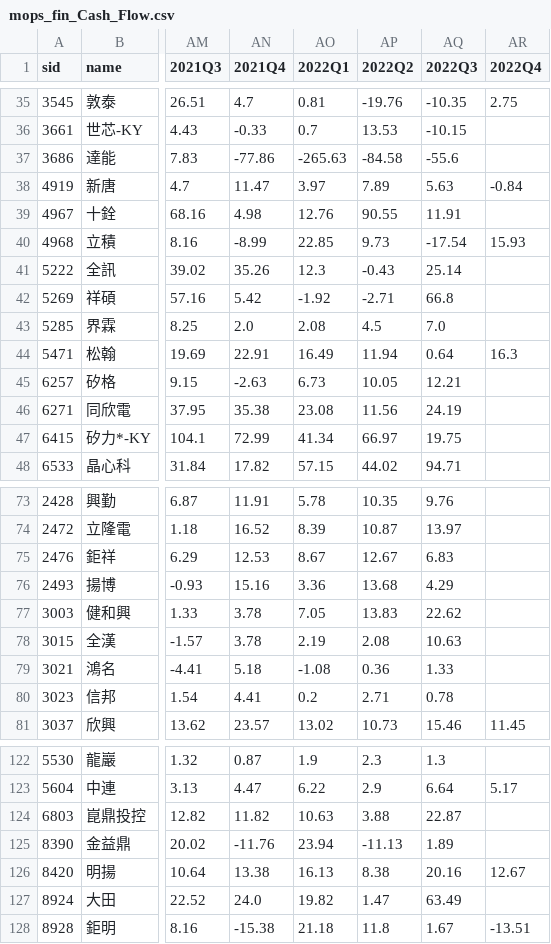
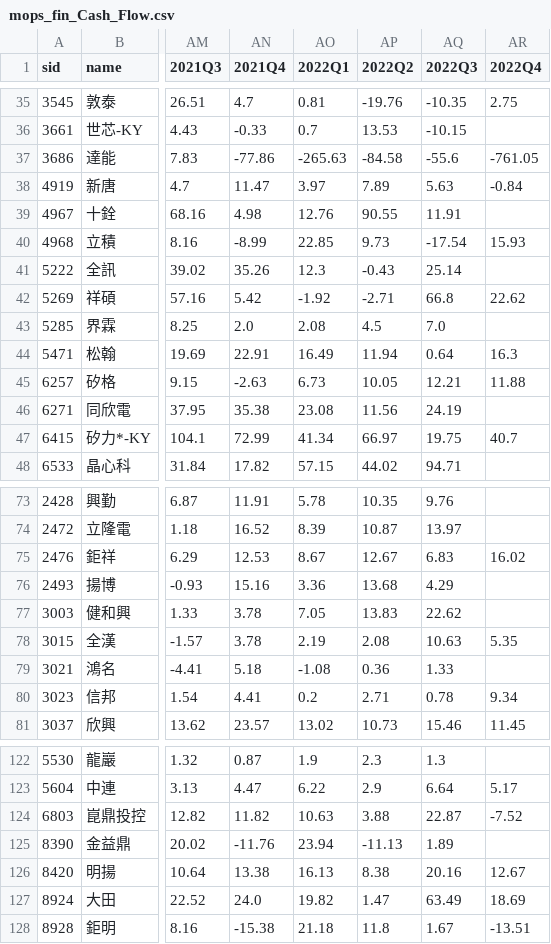
Before and after one commit to SSP6258/app_stock, a CSV file: mops_fin_Cash_Flow.csv, drawn as a sheet; only a part is shown, gaps mark what is left out; the diff covers the shown part only; the diff names each change by its address in the sheet, - before the commit and + after, or states it on an @@ line.

```diff
--- a/mops_fin_Cash_Flow.csv
+++ b/mops_fin_Cash_Flow.csv
-AR37 (2022Q4): (empty)
+AR37 (2022Q4): -761.05
-AR42 (2022Q4): (empty)
+AR42 (2022Q4): 22.62
-AR45 (2022Q4): (empty)
+AR45 (2022Q4): 11.88
-AR47 (2022Q4): (empty)
+AR47 (2022Q4): 40.7
-AR75 (2022Q4): (empty)
+AR75 (2022Q4): 16.02
-AR78 (2022Q4): (empty)
+AR78 (2022Q4): 5.35
-AR80 (2022Q4): (empty)
+AR80 (2022Q4): 9.34
-AR124 (2022Q4): (empty)
+AR124 (2022Q4): -7.52
-AR127 (2022Q4): (empty)
+AR127 (2022Q4): 18.69
```
Also changed, not shown: 15 edited cells elsewhere in this file, mops_fin_Debt_Ratio.csv, mops_fin_Operating_Margin.csv, 2 other files.
